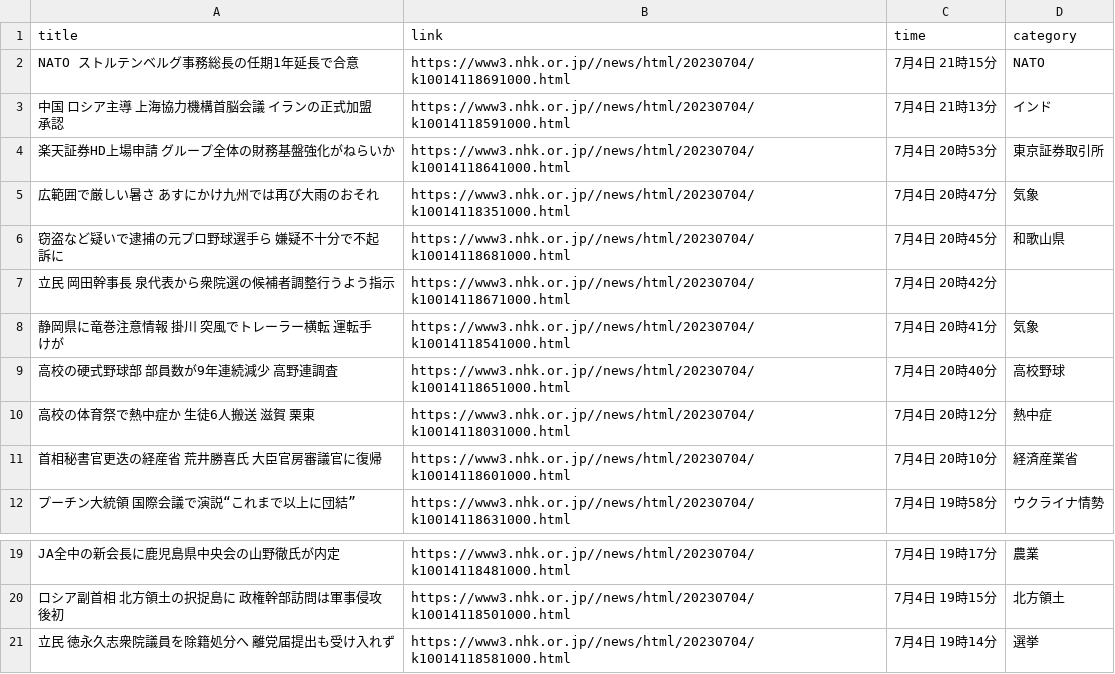
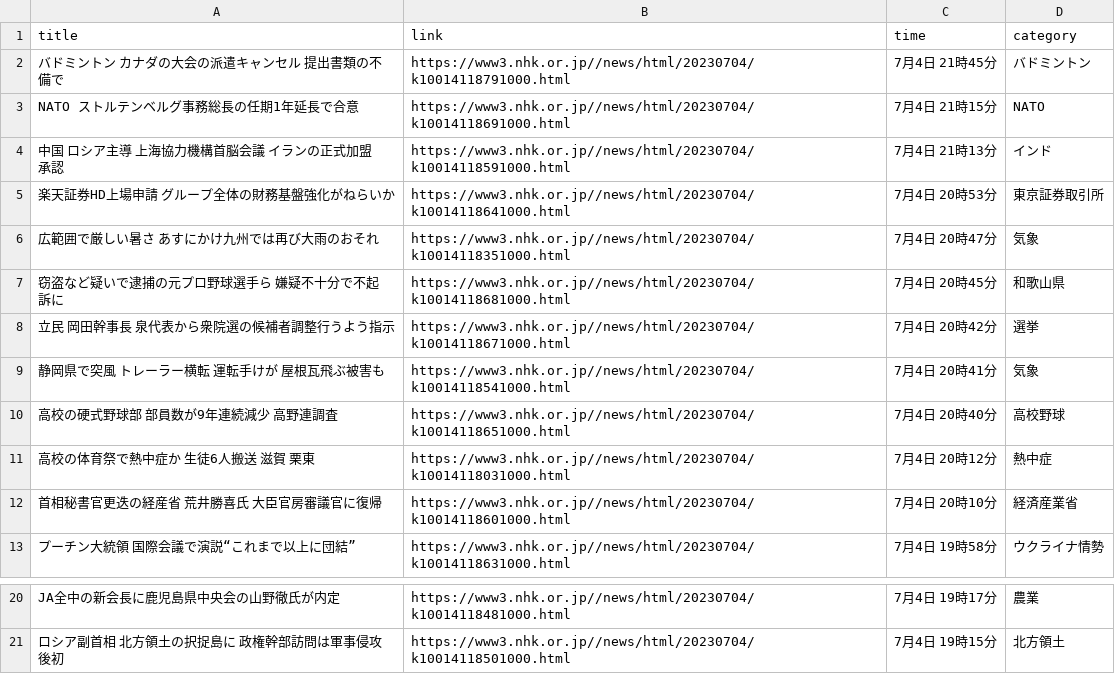
Before and after one commit to Hiromisa/autoscrape_NHK, a CSV file: nhk-latest20news.csv, drawn as a sheet; only a part is shown, gaps mark what is left out.

```diff
--- a/nhk-latest20news.csv
+++ b/nhk-latest20news.csv
@@ -1,2 +1,3 @@
 title,link,time,category
+バドミントン カナダの大会の派遣キャンセル 提出書類の不備で,https://www3.nhk.or.jp//news/html/20230704/k10014118791000.html,7月4日 21時45分,バドミントン
 NATO ストルテンベルグ事務総長の任期1年延長で合意,https://www3.nhk.or.jp//news/html/20230704/k10014118691000.html,7月4日 21時15分,NATO
@@ -6,4 +7,4 @@ NATO ストルテンベルグ事務総長の任期1年延長で合意,https://ww
 窃盗など疑いで逮捕の元プロ野球選手ら 嫌疑不十分で不起訴に,https://www3.nhk.or.jp//news/html/20230704/k10014118681000.html,7月4日 20時45分,和歌山県
-立民 岡田幹事長 泉代表から衆院選の候補者調整行うよう指示,https://www3.nhk.or.jp//news/html/20230704/k10014118671000.html,7月4日 20時42分,
-静岡県に竜巻注意情報 掛川 突風でトレーラー横転 運転手けが,https://www3.nhk.or.jp//news/html/20230704/k10014118541000.html,7月4日 20時41分,気象
+立民 岡田幹事長 泉代表から衆院選の候補者調整行うよう指示,https://www3.nhk.or.jp//news/html/20230704/k10014118671000.html,7月4日 20時42分,選挙
+静岡県で突風 トレーラー横転 運転手けが 屋根瓦飛ぶ被害も,https://www3.nhk.or.jp//news/html/20230704/k10014118541000.html,7月4日 20時41分,気象
 高校の硬式野球部 部員数が9年連続減少 高野連調査,https://www3.nhk.or.jp//news/html/20230704/k10014118651000.html,7月4日 20時40分,高校野球
@@ -20,2 +21 @@ JA全中の新会長に鹿児島県中央会の山野徹氏が内定,https://www
 ロシア副首相 北方領土の択捉島に 政権幹部訪問は軍事侵攻後初,https://www3.nhk.or.jp//news/html/20230704/k10014118501000.html,7月4日 19時15分,北方領土
-立民 徳永久志衆院議員を除籍処分へ 離党届提出も受け入れず,https://www3.nhk.or.jp//news/html/20230704/k10014118581000.html,7月4日 19時14分,選挙
```
